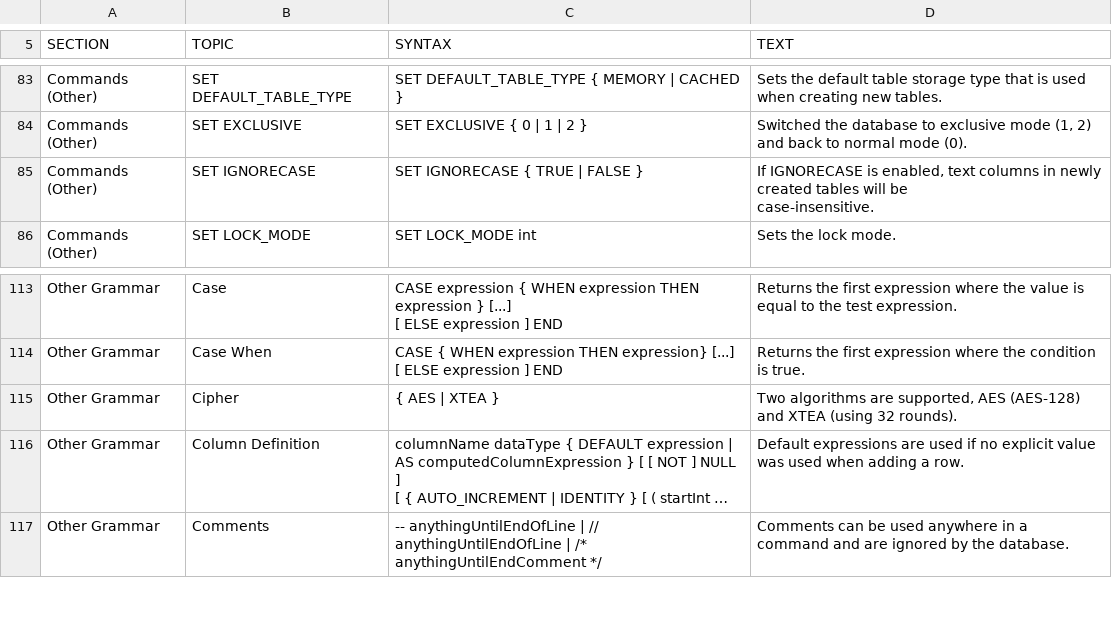
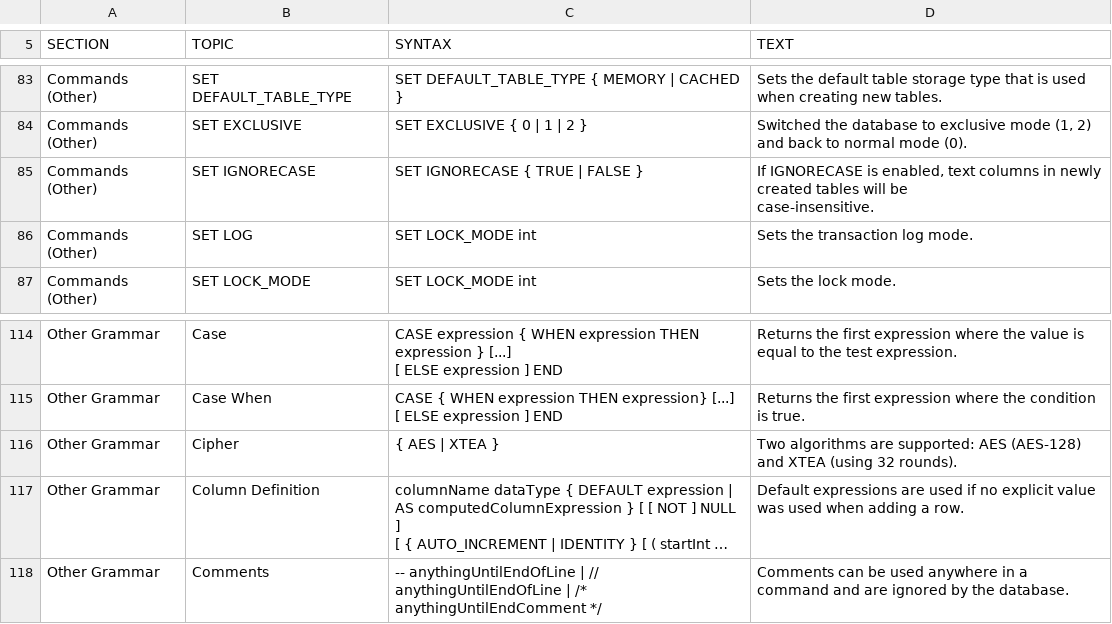
Before and after one commit to coderplay/h2-bitmap, a CSV file: h2/src/main/org/h2/res/help.csv, drawn as a sheet; only a part is shown, gaps mark what is left out; long unchanged cells end in …; addresses are those after the commit; the diff names each change by its address in the sheet, - before the commit and + after, or states it on an @@ line.

```diff
--- a/h2/src/main/org/h2/res/help.csv
+++ b/h2/src/main/org/h2/res/help.csv
+row 86: Commands (Other) | SET LOG | SET LOCK_MODE int | Sets the transaction log mode.
-D116 (TEXT): …algorithms are supported, AES (AES-128)…
+D116 (TEXT): …algorithms are supported: AES (AES-128)…
```
Also changed, not shown: h2/src/docsrc/help/help.csv, 13 other files.
